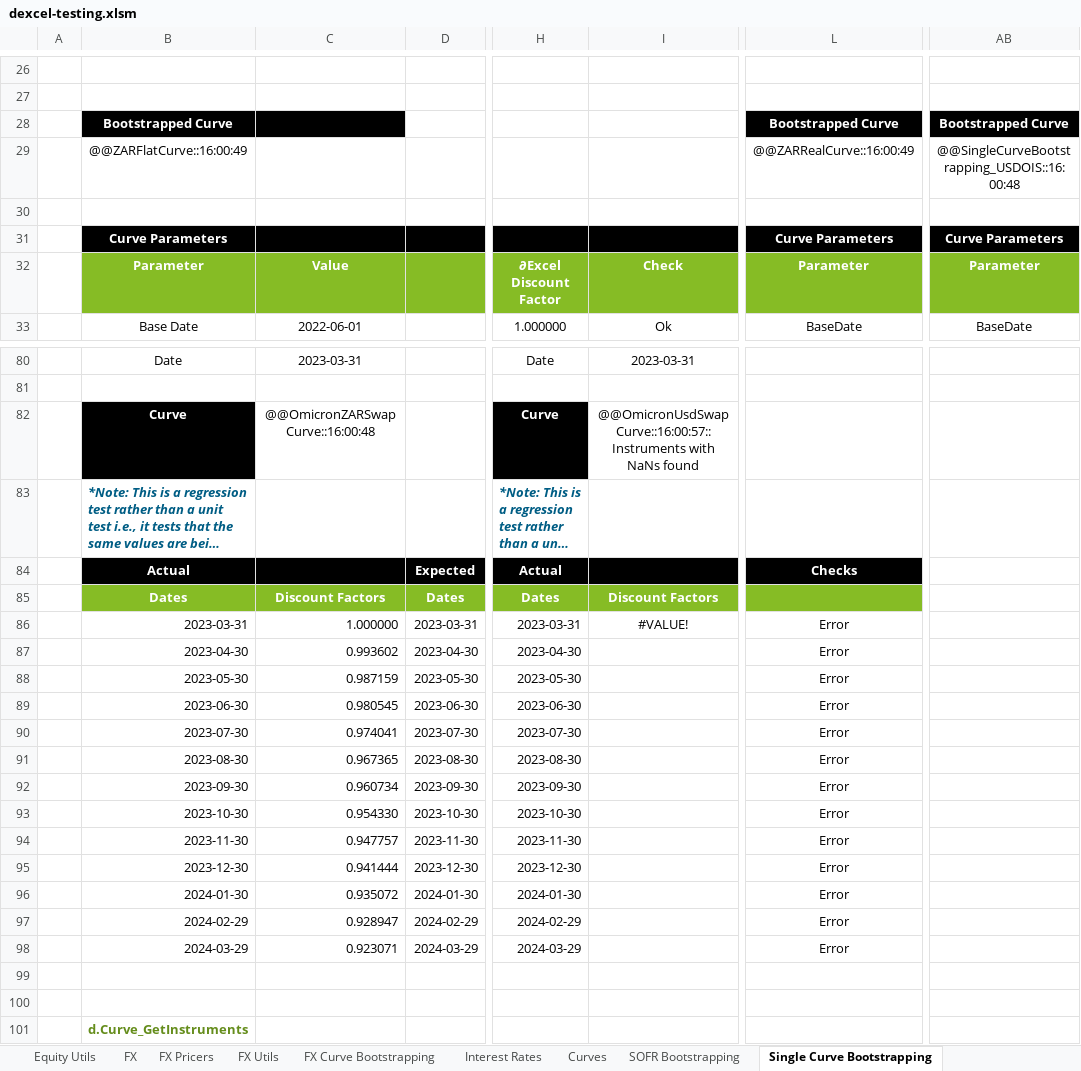
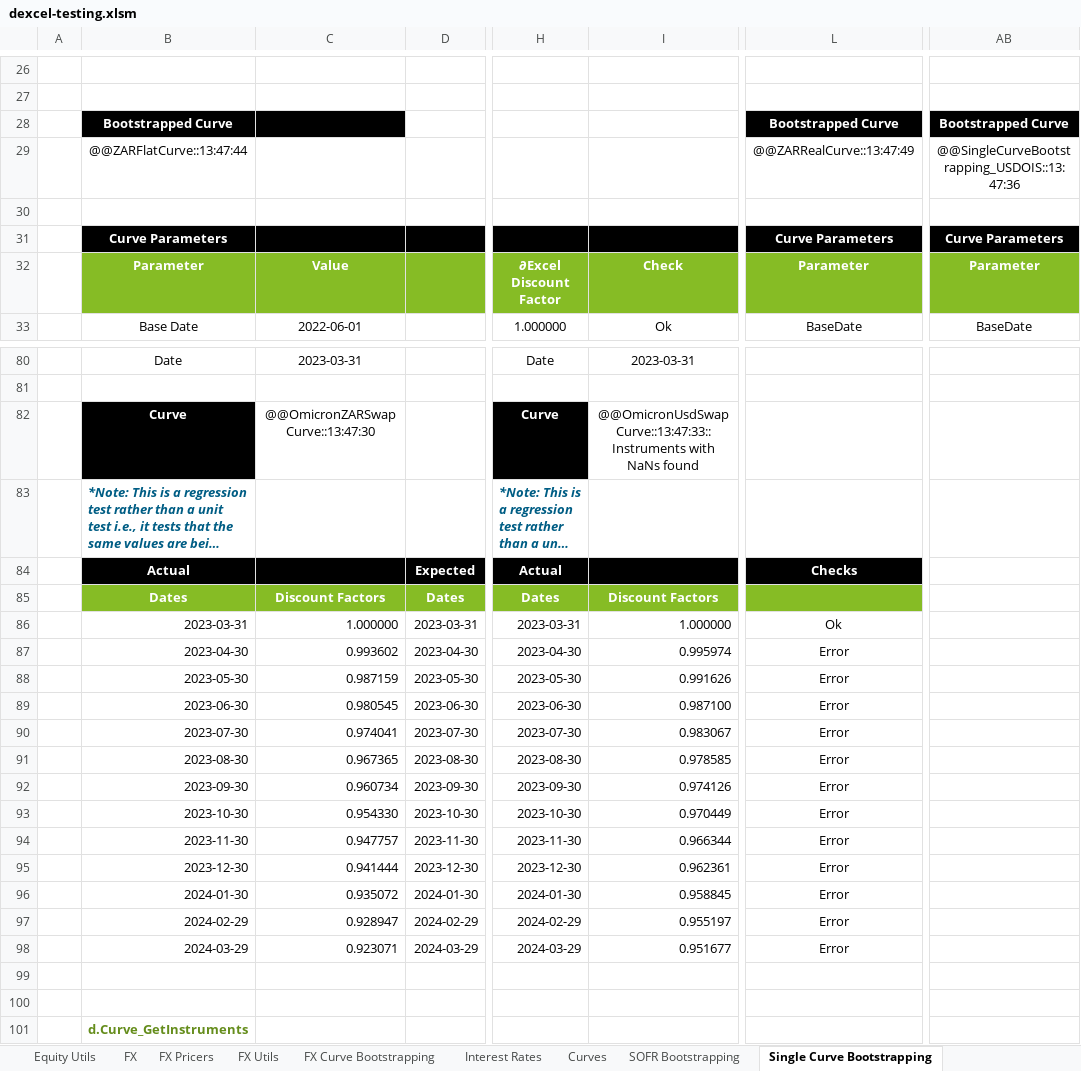
Before and after one commit to StormCollins/dExcel, an Excel workbook: dExcel/resources/workbooks/dexcel-testing.xlsm, sheet Single Curve Bootstrapping, drawn as a sheet; only a part is shown, gaps mark what is left out; long unchanged cells end in …; values as stored, in another font and other column widths than the file's, no borders; conditional formats not drawn; the diff names each change by its address in the sheet, - before the commit and + after, or states it on an @@ line.

```diff
--- a/dExcel/resources/workbooks/dexcel-testing.xlsm (sheet Single Curve Bootstrapping)
+++ b/dExcel/resources/workbooks/dexcel-testing.xlsm (sheet Single Curve Bootstrapping)
-B29: @@ZARFlatCurve::16:00:49
+B29: @@ZARFlatCurve::13:47:44
-L29: @@ZARRealCurve::16:00:49
+L29: @@ZARRealCurve::13:47:49
-AB29: @@SingleCurveBootstrapping_USDOIS::16:00:48
+AB29: @@SingleCurveBootstrapping_USDOIS::13:47:36
-C82: @@OmicronZARSwapCurve::16:00:48
+C82: @@OmicronZARSwapCurve::13:47:30
-I82: @@OmicronUsdSwapCurve::16:00:57:: Instruments with…
+I82: @@OmicronUsdSwapCurve::13:47:33:: Instruments with…
-I86: #VALUE!
+I86: 1.000000
-I86 alignment: center
+I86 alignment: right
-L86: Error
+L86: Ok
-I87: (empty)
+I87: 0.995974
-I88: (empty)
+I88: 0.991626
-I89: (empty)
+I89: 0.987100
-I90: (empty)
+I90: 0.983067
-I91: (empty)
+I91: 0.978585
-I92: (empty)
+I92: 0.974126
-I93: (empty)
+I93: 0.970449
-I94: (empty)
+I94: 0.966344
-I95: (empty)
+I95: 0.962361
-I96: (empty)
+I96: 0.958845
-I97: (empty)
+I97: 0.955197
-I98: (empty)
+I98: 0.951677
```
Also changed, not shown: sheet FX Curve Bootstrapping, sheet Stats, sheet SOFR Bootstrapping, sheet Dates, sheet Summary, sheet Dual Curve Bootstrapping, 1 more sheet, formulas that keep their value, charts or pictures, 9 other files.
